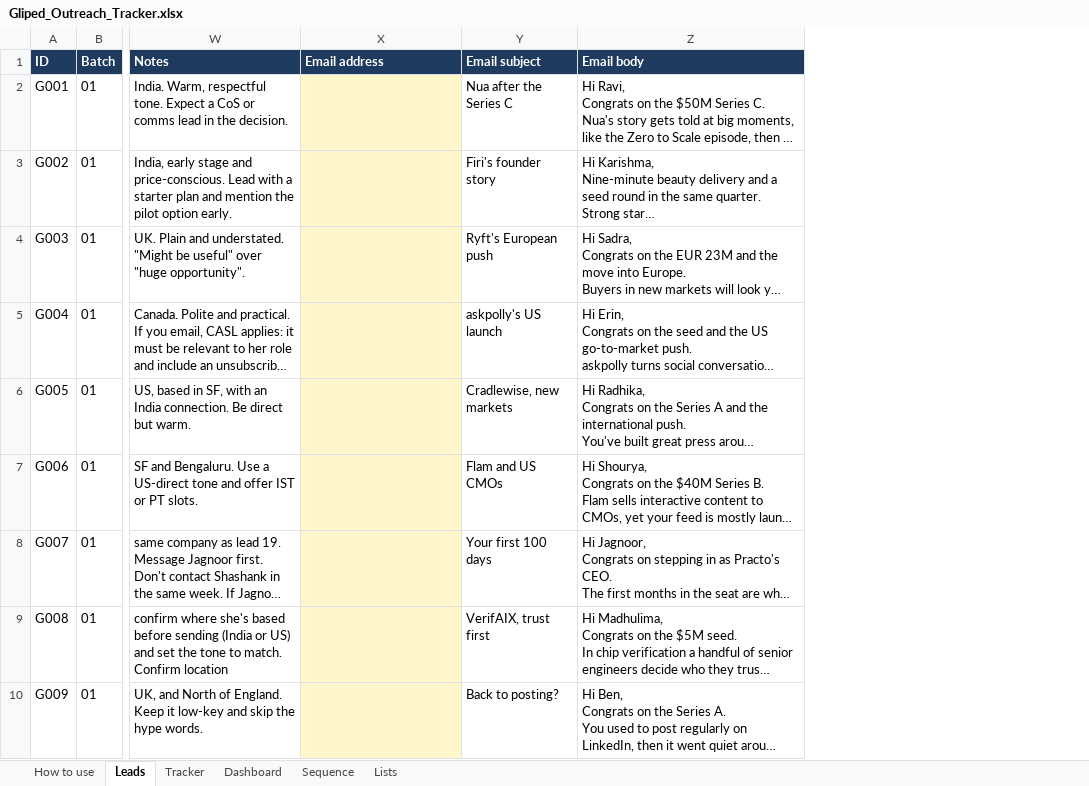
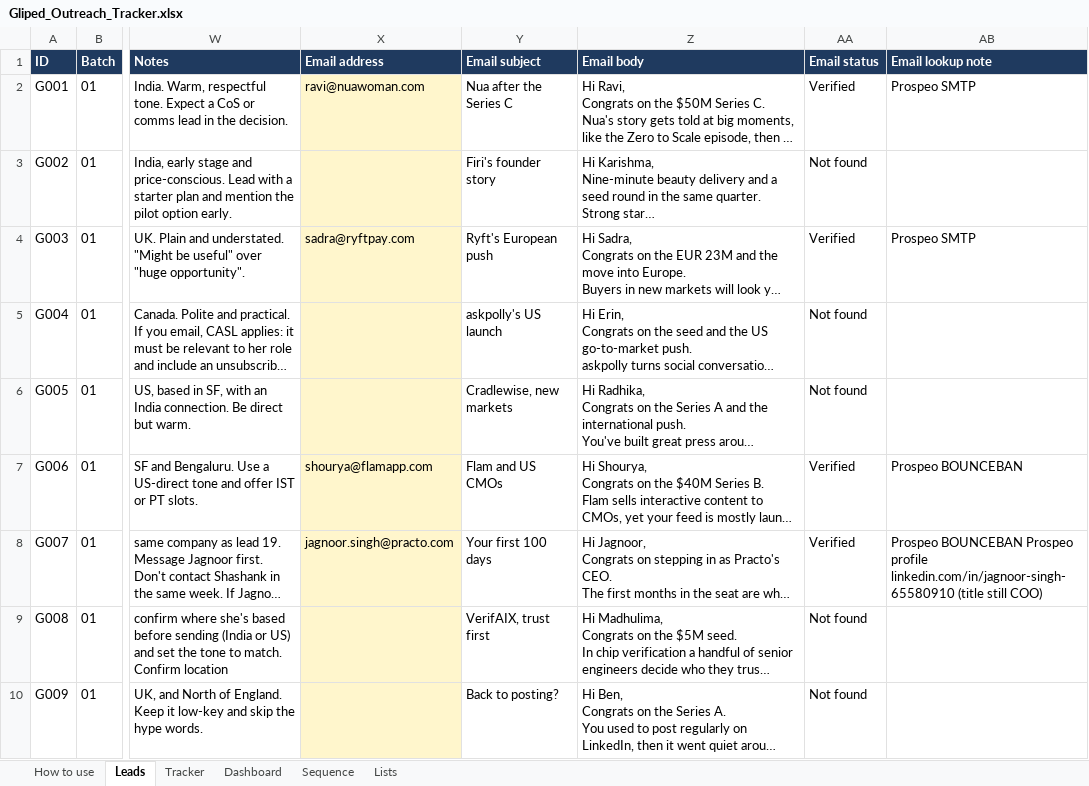
Before and after one commit to navneet218/database, an Excel workbook: Gliped_Outreach_Tracker.xlsx, sheet Leads, drawn as a sheet; only a part is shown, gaps mark what is left out; long unchanged cells end in …; values as stored, in another font and other column widths than the file's, no borders; conditional formats not drawn; the diff covers the shown part only; the diff names each change by its address in the sheet, - before the commit and + after, or states it on an @@ line.

```diff
--- a/Gliped_Outreach_Tracker.xlsx (sheet Leads)
+++ b/Gliped_Outreach_Tracker.xlsx (sheet Leads)
+column AA (Email status), rows 2-10: Verified | Not found | Verified | Not found | Not found | Verified | Verified | Not found | Not found
+column AB (Email lookup note), rows 2-8: Prospeo SMTP |  | Prospeo SMTP |  |  | Prospeo BOUNCEBAN | Prospeo BOUNCEBAN Prospeo profile linkedin.com/in/jagnoor-singh-65580910 (title still COO)
-X2 (Email address): (empty)
+X2 (Email address): ravi@nuawoman.com
-X4 (Email address): (empty)
+X4 (Email address): sadra@ryftpay.com
-X7 (Email address): (empty)
+X7 (Email address): shourya@flamapp.com
-X8 (Email address): (empty)
+X8 (Email address): jagnoor.singh@practo.com
```
Also changed, not shown: 23 edited cells elsewhere in this sheet, 3 other files.
